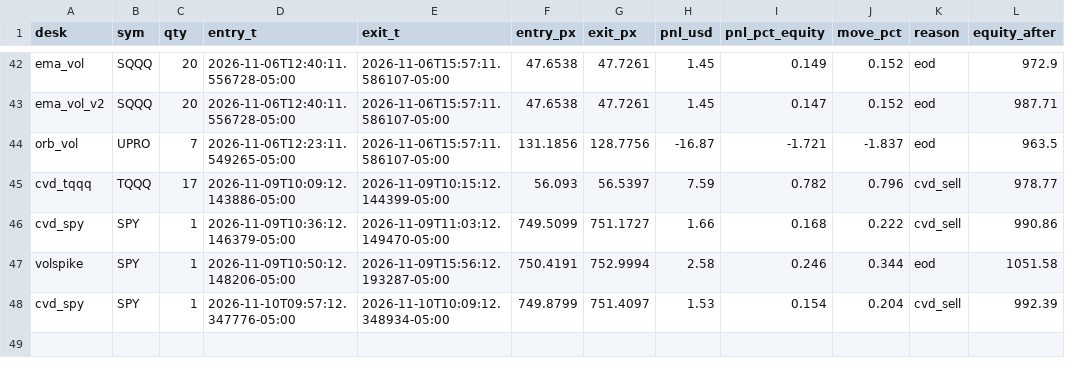
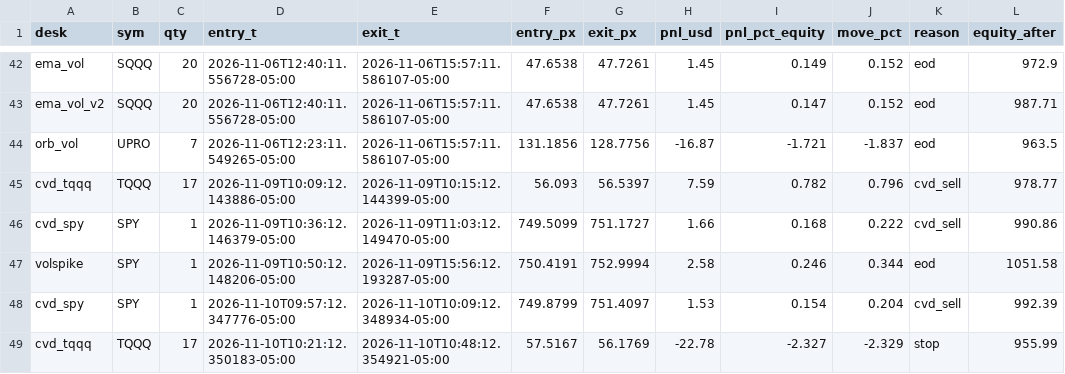
Before and after one commit to vivekgomathinayagam-ux/Trading-lab, a CSV file: ledger/daytrade_trades.csv, drawn as a sheet; only a part is shown, gaps mark what is left out.

Commit message:
snapshot 2026-11-10T11:00-05:00

```diff
--- a/ledger/daytrade_trades.csv
+++ b/ledger/daytrade_trades.csv
@@ -48 +48,2 @@ volspike,SPY,1,2026-11-09T10:50:12.148206-05:00,2026-11-09T15:56:12.193287-05:00
 cvd_spy,SPY,1,2026-11-10T09:57:12.347776-05:00,2026-11-10T10:09:12.348934-05:00,749.8799,751.4097,1.53,0.154,0.204,cvd_sell,992.39
+cvd_tqqq,TQQQ,17,2026-11-10T10:21:12.350183-05:00,2026-11-10T10:48:12.354921-05:00,57.5167,56.1769,-22.78,-2.327,-2.329,stop,955.99
```
